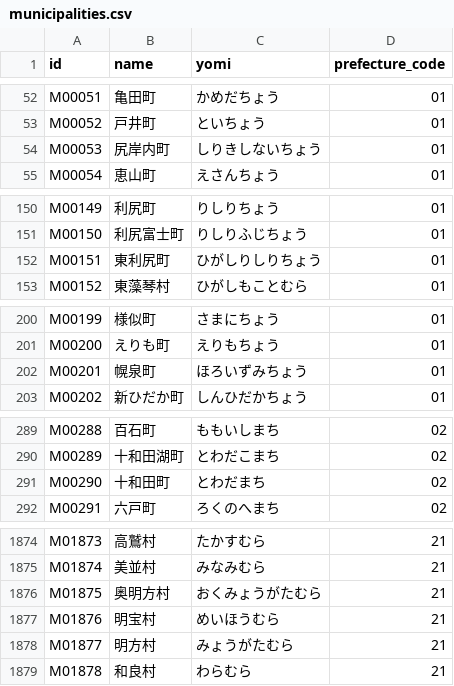
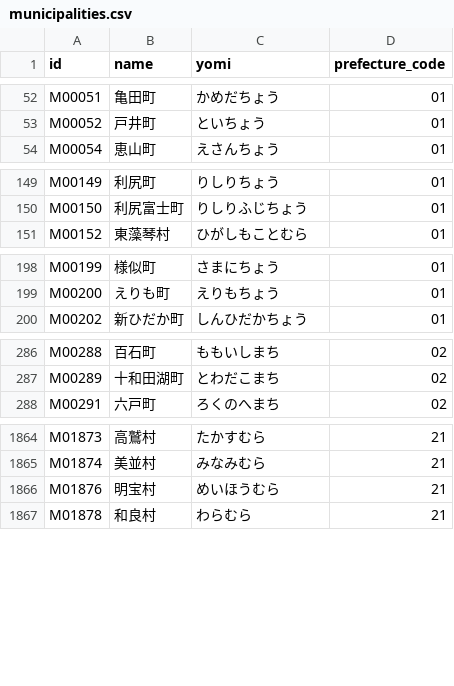
Before and after one commit to moriokumura/munigraph, a CSV file: public/data/municipalities.csv, drawn as a sheet; only a part is shown, gaps mark what is left out; the diff covers the shown part only.

```diff
--- a/public/data/municipalities.csv
+++ b/public/data/municipalities.csv
@@ -53,3 +53,2 @@ M00051,亀田町,かめだちょう,01
 M00052,戸井町,といちょう,01
-M00053,尻岸内町,しりきしないちょう,01
 M00054,恵山町,えさんちょう,01
@@ -151,3 +150,2 @@ M00149,利尻町,りしりちょう,01
 M00150,利尻富士町,りしりふじちょう,01
-M00151,東利尻町,ひがしりしりちょう,01
 M00152,東藻琴村,ひがしもことむら,01
@@ -201,3 +199,2 @@ M00199,様似町,さまにちょう,01
 M00200,えりも町,えりもちょう,01
-M00201,幌泉町,ほろいずみちょう,01
 M00202,新ひだか町,しんひだかちょう,01
@@ -290,3 +287,2 @@ M00288,百石町,ももいしまち,02
 M00289,十和田湖町,とわだこまち,02
-M00290,十和田町,とわだまち,02
 M00291,六戸町,ろくのへまち,02
@@ -1875,5 +1865,3 @@ M01873,高鷲村,たかすむら,21
 M01874,美並村,みなみむら,21
-M01875,奥明方村,おくみょうがたむら,21
 M01876,明宝村,めいほうむら,21
-M01877,明方村,みょうがたむら,21
 M01878,和良村,わらむら,21
```
Also changed, not shown: 9 removed rows elsewhere in this file, public/data/change_events.csv, public/data/municipality_versions.csv, 2 other files.
